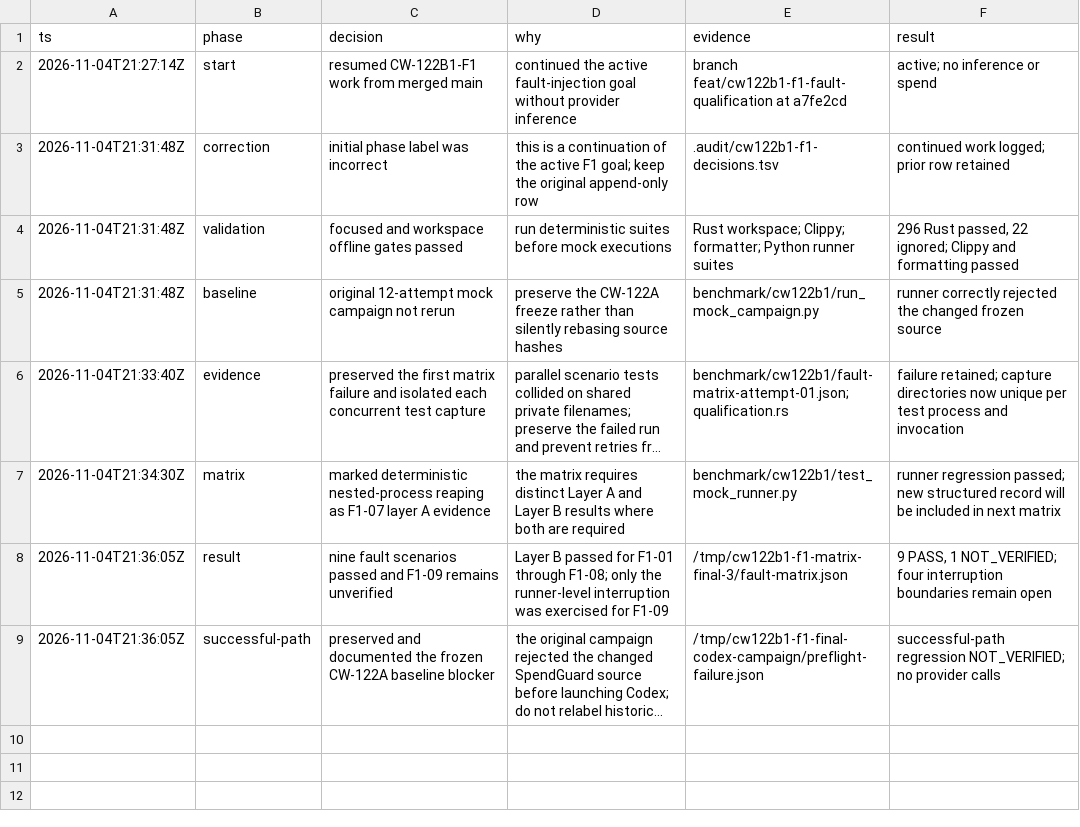
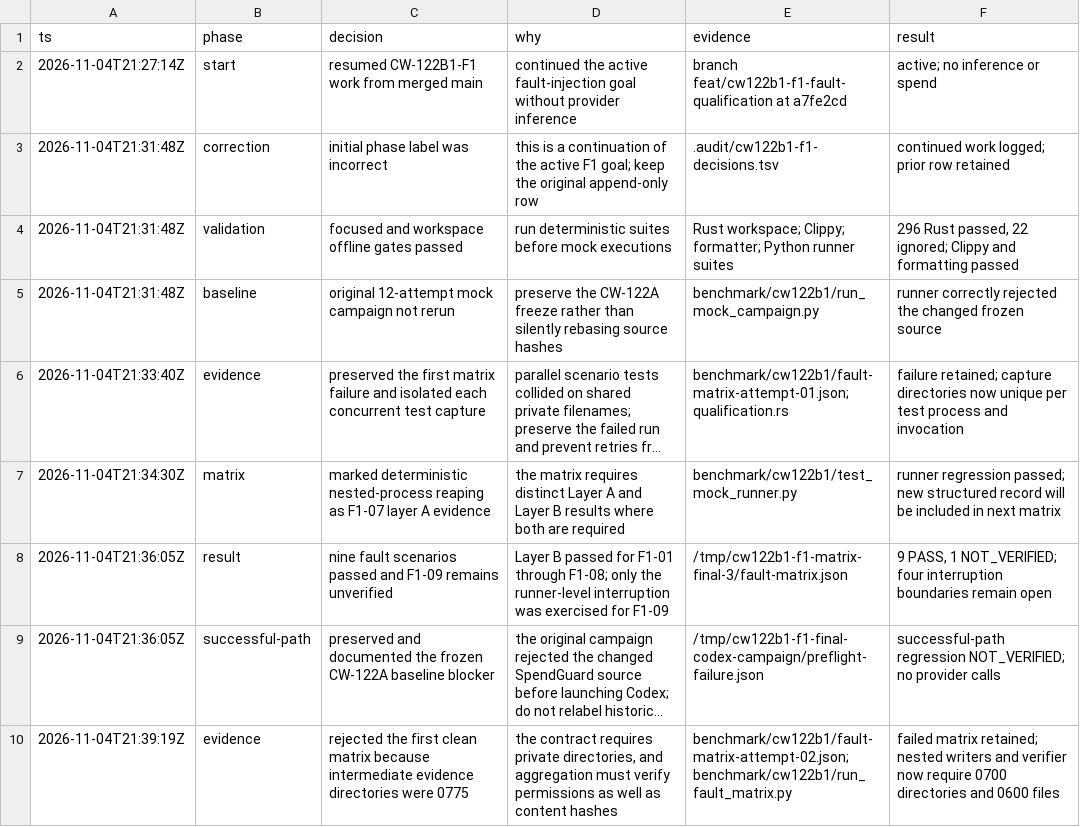
Before and after one commit to GionaGranchelli/context-watcher, a TSV file: .audit/cw122b1-f1-decisions.tsv, drawn as a sheet; long unchanged cells end in …; the diff names each change by its address in the sheet, - before the commit and + after, or states it on an @@ line.

Commit message:
Enforce private modes across F1 evidence paths

```diff
--- a/.audit/cw122b1-f1-decisions.tsv
+++ b/.audit/cw122b1-f1-decisions.tsv
+row 10: 2026-11-04T21:39:19Z | evidence | rejected the first clean matrix because intermediate evidence directories were 0775 | the contract requires private directories, and aggregation must verify permissions as well as content hashes | benchmark/cw122b1/fault-matrix-attempt-02.json; benchmark/cw122b1/run_fault_matrix.py | failed matrix retained; nested writers and verifier now require 0700 directories and 0600 files
```
Also changed, not shown: 5 other files.
